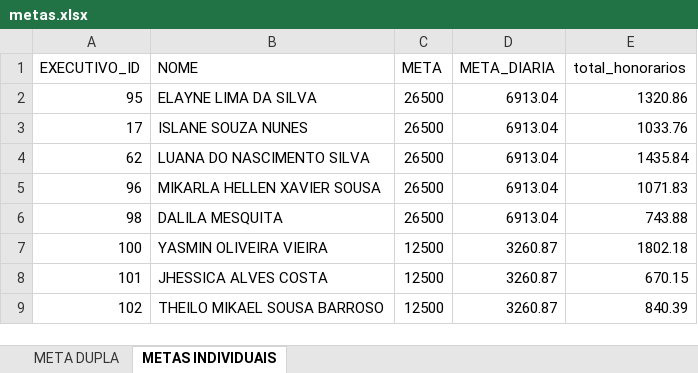
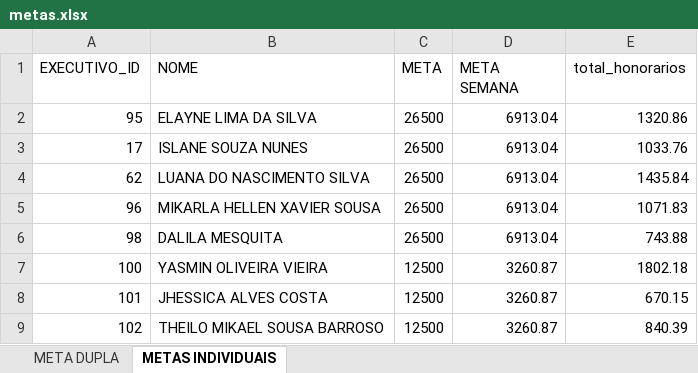
Before and after one commit to Le0Cavalcante/campanhaatendimento, an Excel workbook: metas.xlsx, sheet METAS INDIVIDUAIS, drawn as a sheet; values as stored, in another font and other column widths than the file's, no borders; table styles not drawn; the diff names each change by its address in the sheet, - before the commit and + after, or states it on an @@ line.

Commit message:
Add files via upload

```diff
--- a/metas.xlsx (sheet METAS INDIVIDUAIS)
+++ b/metas.xlsx (sheet METAS INDIVIDUAIS)
-D1: META_DIARIA
+D1: META SEMANA
```
